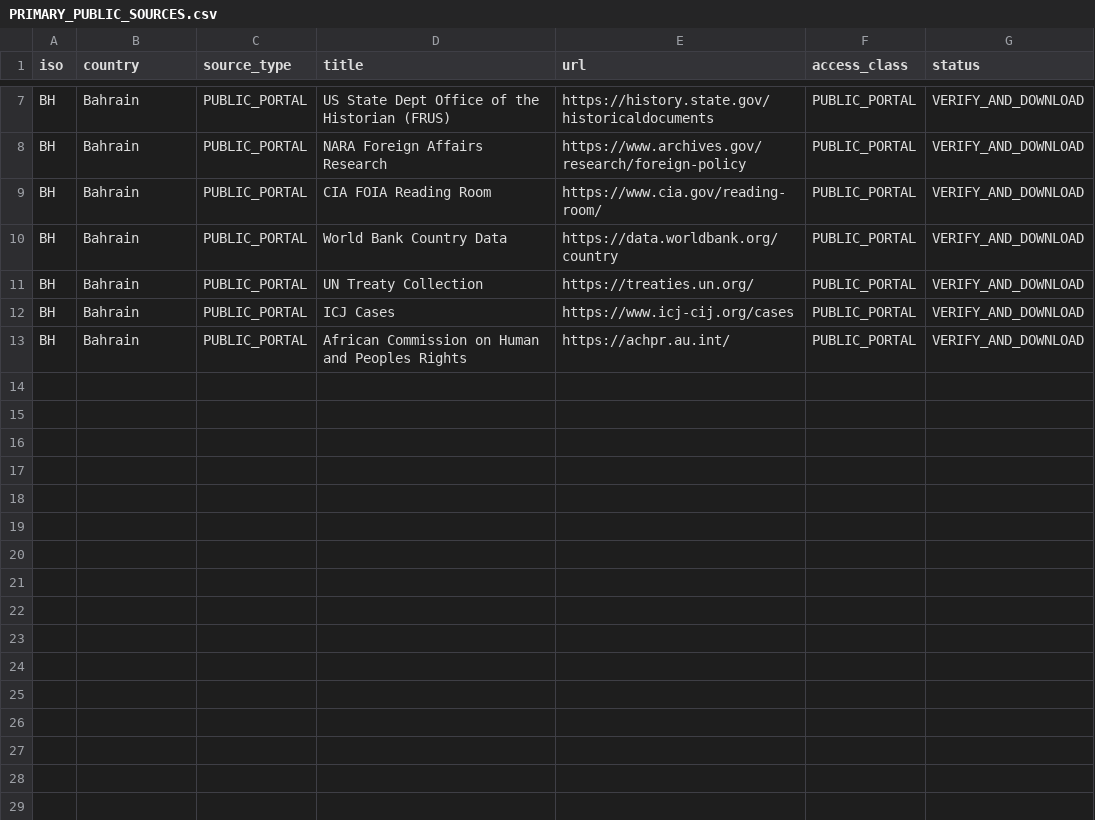
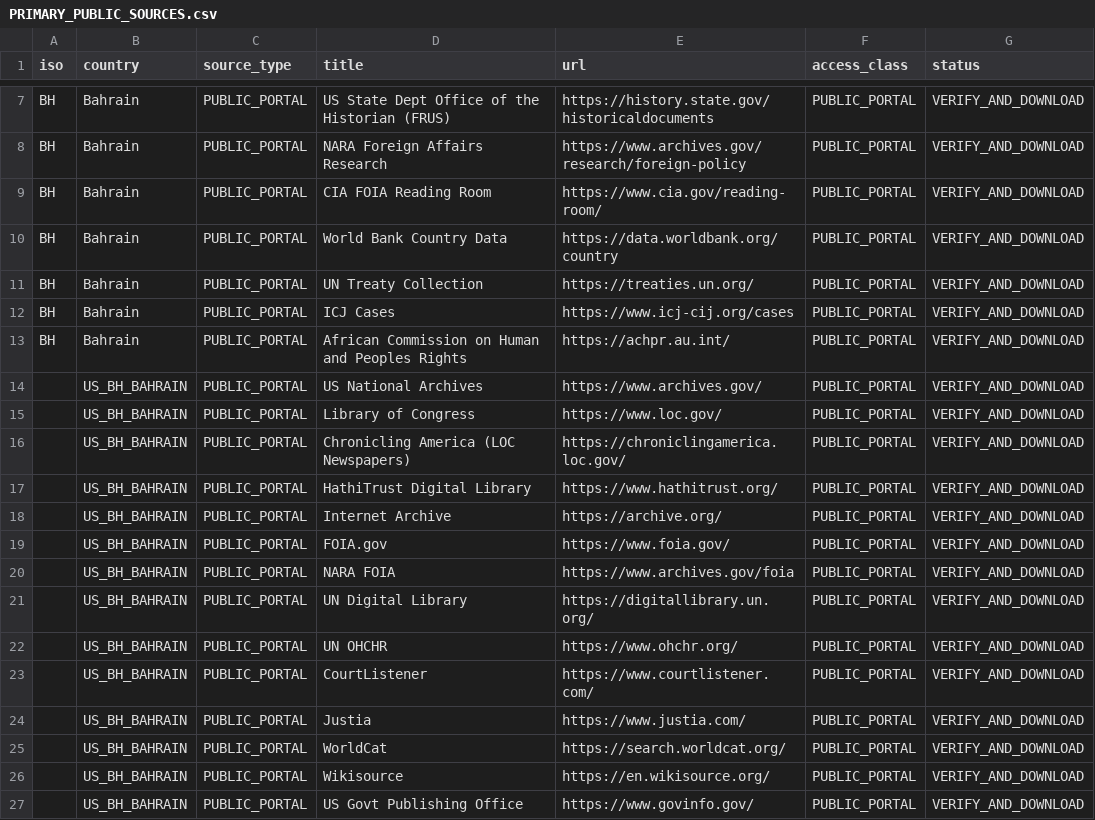
Before and after one commit to GlobalRestitutionAlliance/asia-us-bh-bahrain-master-litigation, a CSV file: 03_Evidentiary_Exhibits/PRIMARY_PUBLIC_SOURCES.csv, drawn as a sheet; only a part is shown, gaps mark what is left out.

Commit message:
Expand primary public source registries (Batch 2)

```diff
--- a/03_Evidentiary_Exhibits/PRIMARY_PUBLIC_SOURCES.csv
+++ b/03_Evidentiary_Exhibits/PRIMARY_PUBLIC_SOURCES.csv
@@ -13 +13,15 @@ BH,Bahrain,PUBLIC_PORTAL,ICJ Cases,https://www.icj-cij.org/cases,PUBLIC_PORTAL,V
 BH,Bahrain,PUBLIC_PORTAL,African Commission on Human and Peoples Rights,https://achpr.au.int/,PUBLIC_PORTAL,VERIFY_AND_DOWNLOAD
+,US_BH_BAHRAIN,PUBLIC_PORTAL,US National Archives,https://www.archives.gov/,PUBLIC_PORTAL,VERIFY_AND_DOWNLOAD
+,US_BH_BAHRAIN,PUBLIC_PORTAL,Library of Congress,https://www.loc.gov/,PUBLIC_PORTAL,VERIFY_AND_DOWNLOAD
+,US_BH_BAHRAIN,PUBLIC_PORTAL,Chronicling America (LOC Newspapers),https://chroniclingamerica.loc.gov/,PUBLIC_PORTAL,VERIFY_AND_DOWNLOAD
+,US_BH_BAHRAIN,PUBLIC_PORTAL,HathiTrust Digital Library,https://www.hathitrust.org/,PUBLIC_PORTAL,VERIFY_AND_DOWNLOAD
+,US_BH_BAHRAIN,PUBLIC_PORTAL,Internet Archive,https://archive.org/,PUBLIC_PORTAL,VERIFY_AND_DOWNLOAD
+,US_BH_BAHRAIN,PUBLIC_PORTAL,FOIA.gov,https://www.foia.gov/,PUBLIC_PORTAL,VERIFY_AND_DOWNLOAD
+,US_BH_BAHRAIN,PUBLIC_PORTAL,NARA FOIA,https://www.archives.gov/foia,PUBLIC_PORTAL,VERIFY_AND_DOWNLOAD
+,US_BH_BAHRAIN,PUBLIC_PORTAL,UN Digital Library,https://digitallibrary.un.org/,PUBLIC_PORTAL,VERIFY_AND_DOWNLOAD
+,US_BH_BAHRAIN,PUBLIC_PORTAL,UN OHCHR,https://www.ohchr.org/,PUBLIC_PORTAL,VERIFY_AND_DOWNLOAD
+,US_BH_BAHRAIN,PUBLIC_PORTAL,CourtListener,https://www.courtlistener.com/,PUBLIC_PORTAL,VERIFY_AND_DOWNLOAD
+,US_BH_BAHRAIN,PUBLIC_PORTAL,Justia,https://www.justia.com/,PUBLIC_PORTAL,VERIFY_AND_DOWNLOAD
+,US_BH_BAHRAIN,PUBLIC_PORTAL,WorldCat,https://search.worldcat.org/,PUBLIC_PORTAL,VERIFY_AND_DOWNLOAD
+,US_BH_BAHRAIN,PUBLIC_PORTAL,Wikisource,https://en.wikisource.org/,PUBLIC_PORTAL,VERIFY_AND_DOWNLOAD
+,US_BH_BAHRAIN,PUBLIC_PORTAL,US Govt Publishing Office,https://www.govinfo.gov/,PUBLIC_PORTAL,VERIFY_AND_DOWNLOAD
```
Also changed, not shown: 2 other files.
